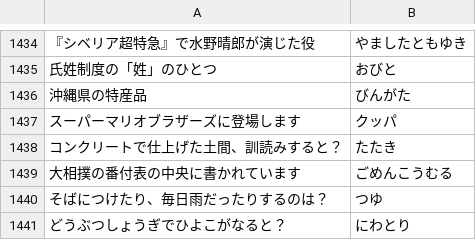
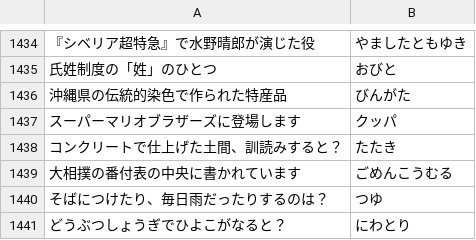
Before and after one commit to kota/chat_q, a CSV file: problem.csv, drawn as a sheet; only a part is shown, gaps mark what is left out; the diff names each change by its address in the sheet, - before the commit and + after, or states it on an @@ line.

Commit message:
Change non-unique question

```diff
--- a/problem.csv
+++ b/problem.csv
-A1436: 沖縄県の特産品
+A1436: 沖縄県の伝統的染色で作られた特産品
```
